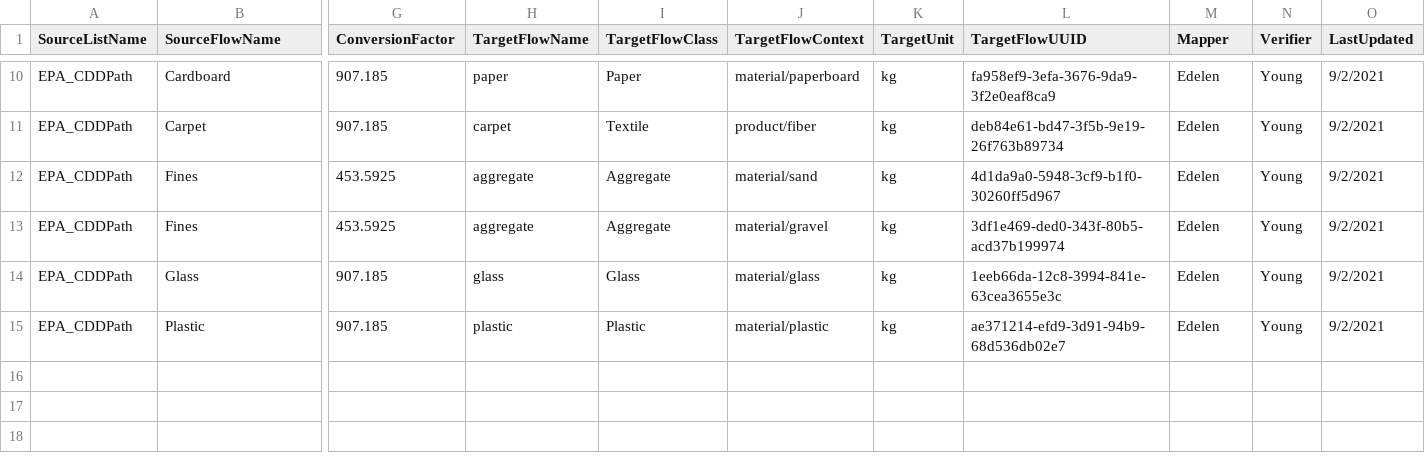
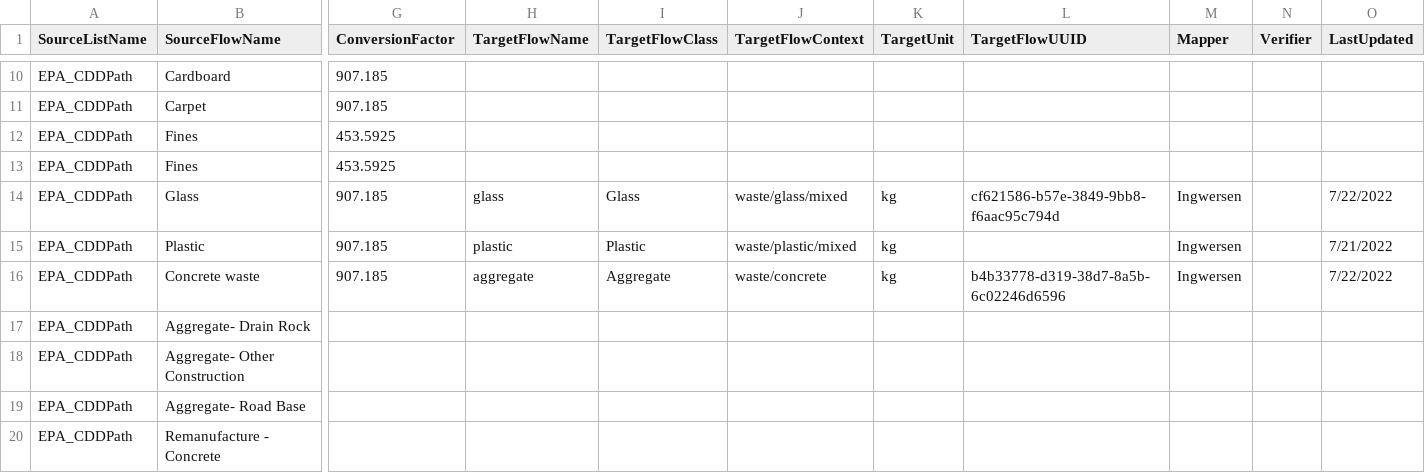
Before and after one commit to USEPA/materialflowlist, a CSV file: materialflowlist/flowmapping/EPA_CDDPath.csv, drawn as a sheet; only a part is shown, gaps mark what is left out; rows hold the shown columns only; the diff covers the shown part only; the diff names each change by its address in the sheet, - before the commit and + after, or states it on an @@ line.

Commit message:
update brick, concrete, wood mappings..remove old product context mappings

```diff
--- a/materialflowlist/flowmapping/EPA_CDDPath.csv
+++ b/materialflowlist/flowmapping/EPA_CDDPath.csv
-H10 (TargetFlowName): paper
+H10 (TargetFlowName): (empty)
-I10 (TargetFlowClass): Paper
+I10 (TargetFlowClass): (empty)
-J10 (TargetFlowContext): material/paperboard
+J10 (TargetFlowContext): (empty)
-K10:K13 (TargetUnit): kg
+K10:K13 (TargetUnit): (empty)
-L10 (TargetFlowUUID): fa958ef9-3efa-3676-9da9-3f2e0eaf8ca9
+L10 (TargetFlowUUID): (empty)
-M10:M13 (Mapper): Edelen
+M10:M13 (Mapper): (empty)
-N10:N15 (Verifier): Young
+N10:N15 (Verifier): (empty)
-O10:O13 (LastUpdated): 9/2/2021
+O10:O13 (LastUpdated): (empty)
-H11 (TargetFlowName): carpet
+H11 (TargetFlowName): (empty)
-I11 (TargetFlowClass): Textile
+I11 (TargetFlowClass): (empty)
-J11 (TargetFlowContext): product/fiber
+J11 (TargetFlowContext): (empty)
-L11 (TargetFlowUUID): deb84e61-bd47-3f5b-9e19-26f763b89734
+L11 (TargetFlowUUID): (empty)
-H12:H13 (TargetFlowName): aggregate
+H12:H13 (TargetFlowName): (empty)
-I12:I13 (TargetFlowClass): Aggregate
+I12:I13 (TargetFlowClass): (empty)
-J12 (TargetFlowContext): material/sand
+J12 (TargetFlowContext): (empty)
-L12 (TargetFlowUUID): 4d1da9a0-5948-3cf9-b1f0-30260ff5d967
+L12 (TargetFlowUUID): (empty)
-J13 (TargetFlowContext): material/gravel
+J13 (TargetFlowContext): (empty)
-L13 (TargetFlowUUID): 3df1e469-ded0-343f-80b5-acd37b199974
+L13 (TargetFlowUUID): (empty)
-J14 (TargetFlowContext): material/glass
+J14 (TargetFlowContext): waste/glass/mixed
-L14 (TargetFlowUUID): 1eeb66da-12c8-3994-841e-63cea3655e3c
+L14 (TargetFlowUUID): cf621586-b57e-3849-9bb8-f6aac95c794d
-M14:M15 (Mapper): Edelen
+M14:M15 (Mapper): Ingwersen
-O14 (LastUpdated): 9/2/2021
+O14 (LastUpdated): 7/22/2022
-J15 (TargetFlowContext): material/plastic
+J15 (TargetFlowContext): waste/plastic/mixed
-L15 (TargetFlowUUID): ae371214-efd9-3d91-94b9-68d536db02e7
+L15 (TargetFlowUUID): (empty)
-O15 (LastUpdated): 9/2/2021
+O15 (LastUpdated): 7/21/2022
+row 16: EPA_CDDPath | Concrete waste | 907.185 | aggregate | Aggregate | waste/concrete | kg | b4b33778-d319-38d7-8a5b-6c02246d6596 | Ingwersen |  | 7/22/2022
+row 17: EPA_CDDPath | Aggregate- Drain Rock
+row 18: EPA_CDDPath | Aggregate- Other Construction
+row 19: EPA_CDDPath | Aggregate- Road Base
+row 20: EPA_CDDPath | Remanufacture - Concrete
```
Also changed, not shown: 41 edited cells elsewhere in this file.
